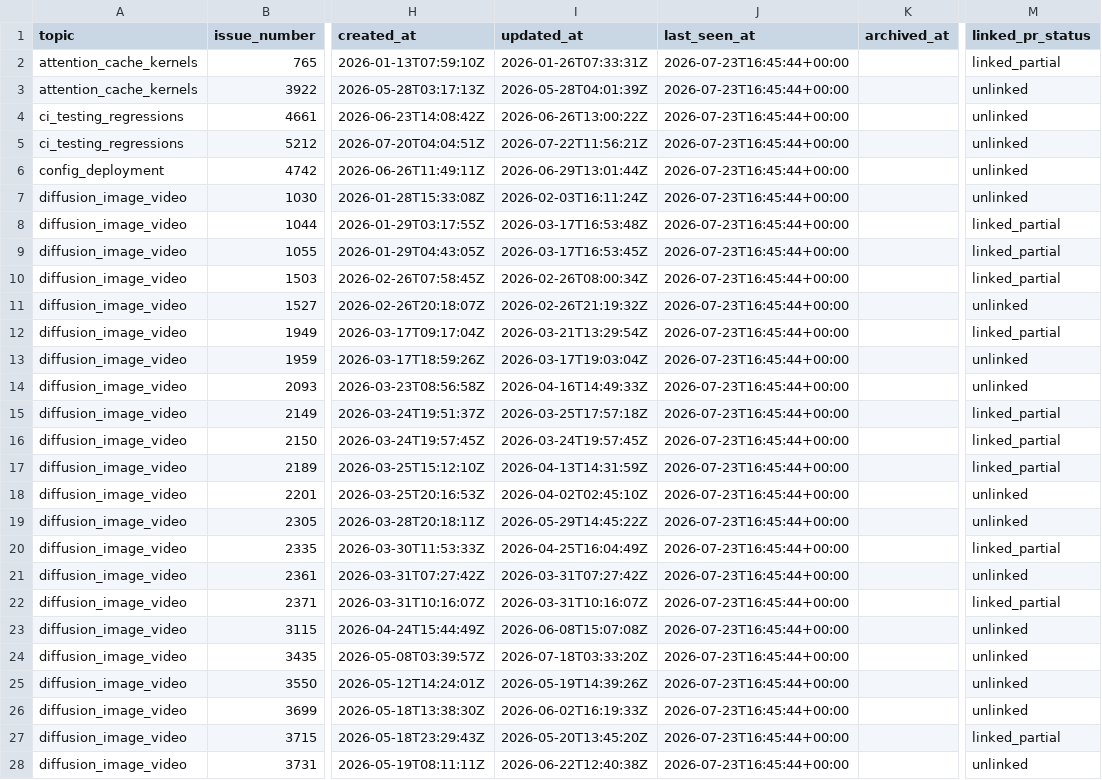
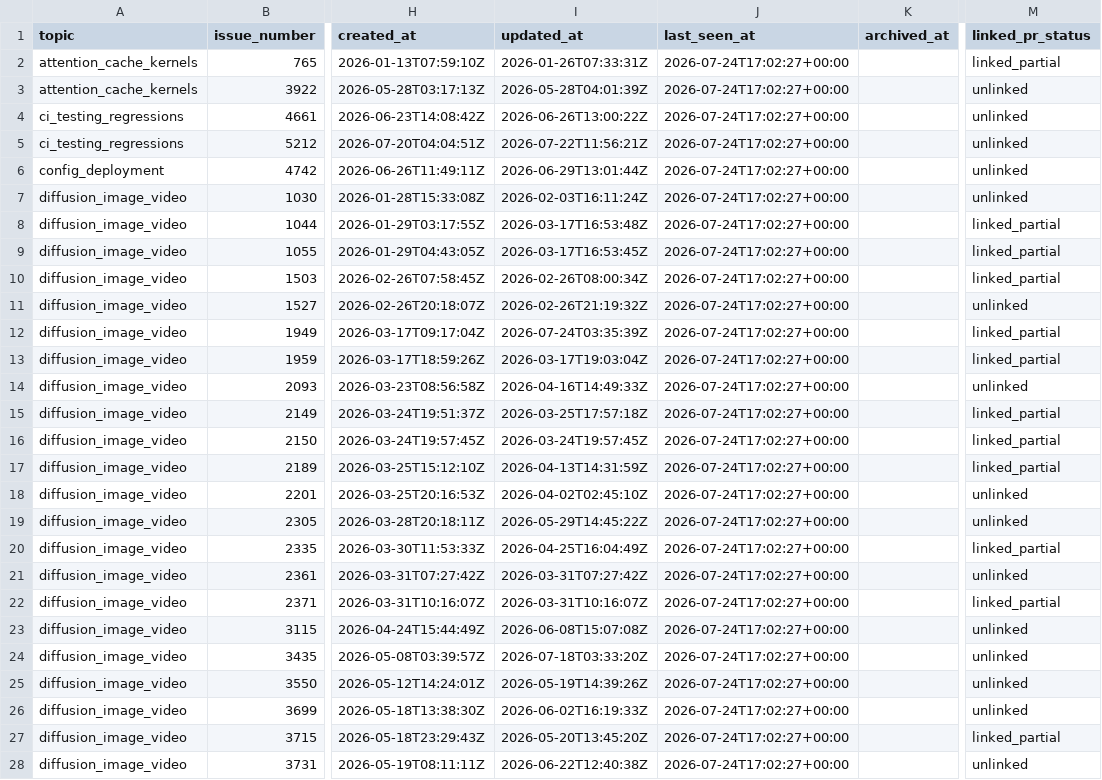
Before and after one commit to sniper35/vllm-issue-tracker, a CSV file: vllm_omni_issues.csv, drawn as a sheet; only a part is shown, gaps mark what is left out; the diff covers the shown part only; the diff names each change by its address in the sheet, - before the commit and + after, or states it on an @@ line.

```diff
--- a/vllm_omni_issues.csv
+++ b/vllm_omni_issues.csv
-J2:J28 (last_seen_at): 2026-07-23T16:45:44+00:00
+J2:J28 (last_seen_at): 2026-07-24T17:02:27+00:00
-I12 (updated_at): 2026-03-21T13:29:54Z
+I12 (updated_at): 2026-07-24T03:35:39Z
-M13 (linked_pr_status): unlinked
+M13 (linked_pr_status): linked_partial
```
Also changed, not shown: 2 added rows, 2 removed rows and 123 edited cells elsewhere in this file, vllm_issues.csv, 4 other files.
